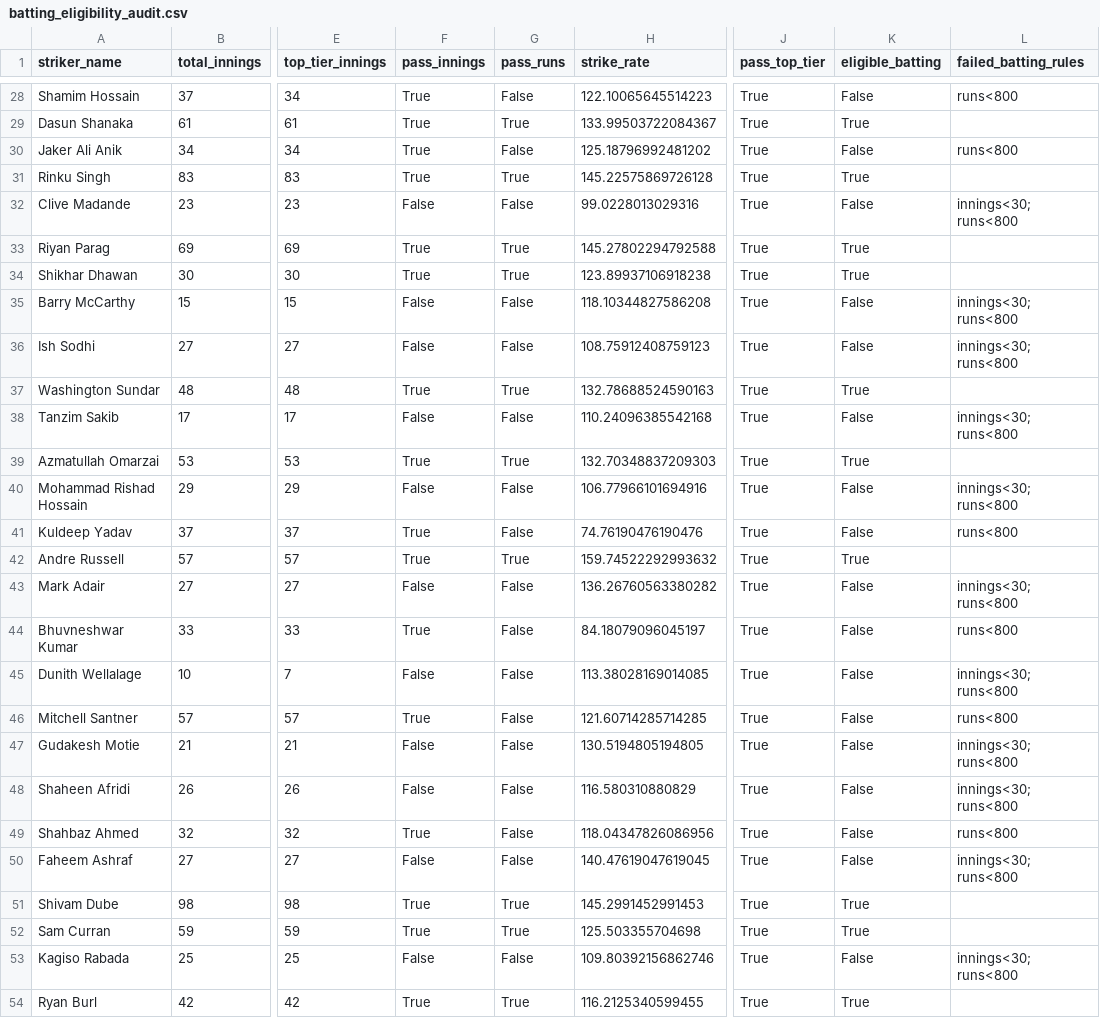
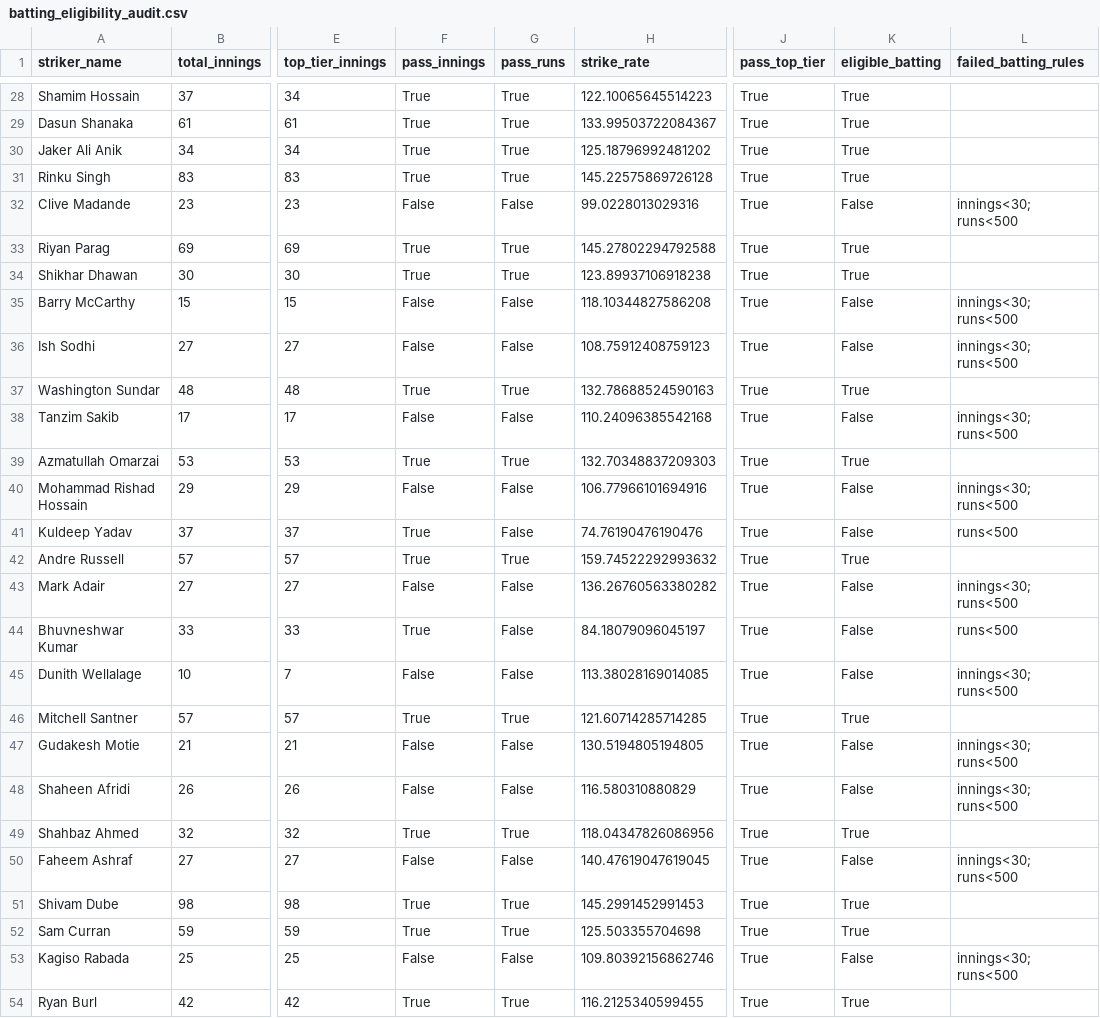
Before and after one commit to sreeyanskurup288/sreeyans_SupeRR, a CSV file: outputs/post_retention/batting_eligibility_audit.csv, drawn as a sheet; only a part is shown, gaps mark what is left out; the diff covers the shown part only; the diff names each change by its address in the sheet, - before the commit and + after, or states it on an @@ line.

```diff
--- a/outputs/post_retention/batting_eligibility_audit.csv
+++ b/outputs/post_retention/batting_eligibility_audit.csv
-G28 (pass_runs): False
+G28 (pass_runs): True
-K28 (eligible_batting): False
+K28 (eligible_batting): True
-L28 (failed_batting_rules): runs<800
+L28 (failed_batting_rules): (empty)
-G30 (pass_runs): False
+G30 (pass_runs): True
-K30 (eligible_batting): False
+K30 (eligible_batting): True
-L30 (failed_batting_rules): runs<800
+L30 (failed_batting_rules): (empty)
-L32 (failed_batting_rules): innings<30; runs<800
+L32 (failed_batting_rules): innings<30; runs<500
-L35:L36 (failed_batting_rules): innings<30; runs<800
+L35:L36 (failed_batting_rules): innings<30; runs<500
-L38 (failed_batting_rules): innings<30; runs<800
+L38 (failed_batting_rules): innings<30; runs<500
-L40 (failed_batting_rules): innings<30; runs<800
+L40 (failed_batting_rules): innings<30; runs<500
-L41 (failed_batting_rules): runs<800
+L41 (failed_batting_rules): runs<500
-L43 (failed_batting_rules): innings<30; runs<800
+L43 (failed_batting_rules): innings<30; runs<500
-L44 (failed_batting_rules): runs<800
+L44 (failed_batting_rules): runs<500
-L45 (failed_batting_rules): innings<30; runs<800
+L45 (failed_batting_rules): innings<30; runs<500
-G46 (pass_runs): False
+G46 (pass_runs): True
-K46 (eligible_batting): False
+K46 (eligible_batting): True
-L46 (failed_batting_rules): runs<800
+L46 (failed_batting_rules): (empty)
-L47:L48 (failed_batting_rules): innings<30; runs<800
+L47:L48 (failed_batting_rules): innings<30; runs<500
-G49 (pass_runs): False
+G49 (pass_runs): True
-K49 (eligible_batting): False
+K49 (eligible_batting): True
-L49 (failed_batting_rules): runs<800
+L49 (failed_batting_rules): (empty)
-L50 (failed_batting_rules): innings<30; runs<800
+L50 (failed_batting_rules): innings<30; runs<500
-L53 (failed_batting_rules): innings<30; runs<800
+L53 (failed_batting_rules): innings<30; runs<500
```
Also changed, not shown: 66 edited cells elsewhere in this file, outputs/post_retention/post_retention_batting_ppi.csv, outputs/post_retention/post_retention_top10_batting_ppi.csv, 5 other files.
